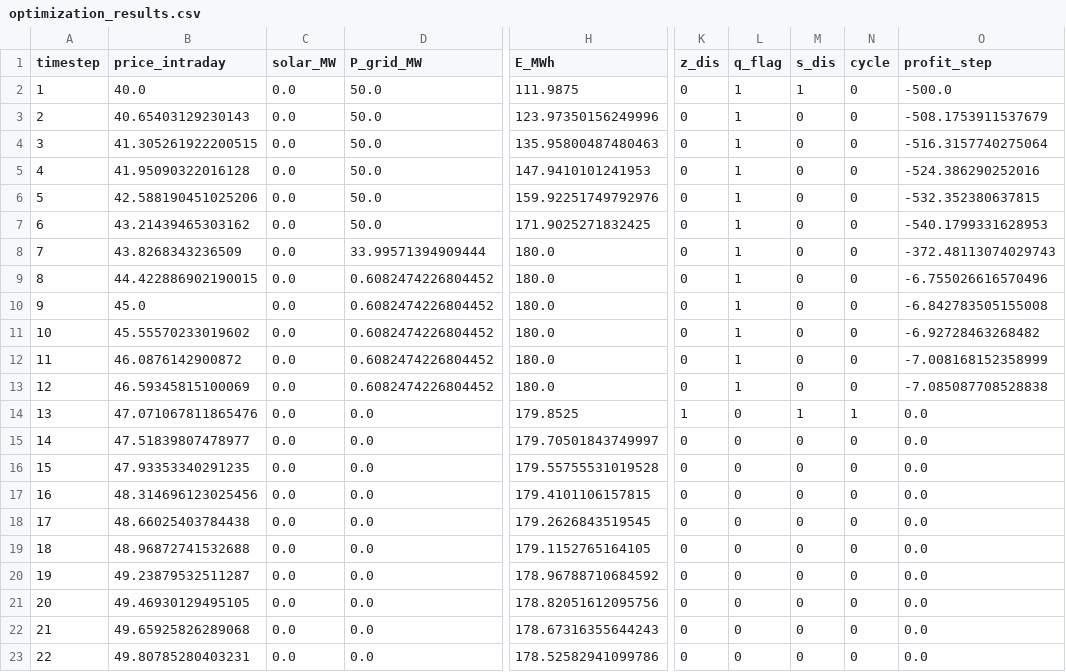
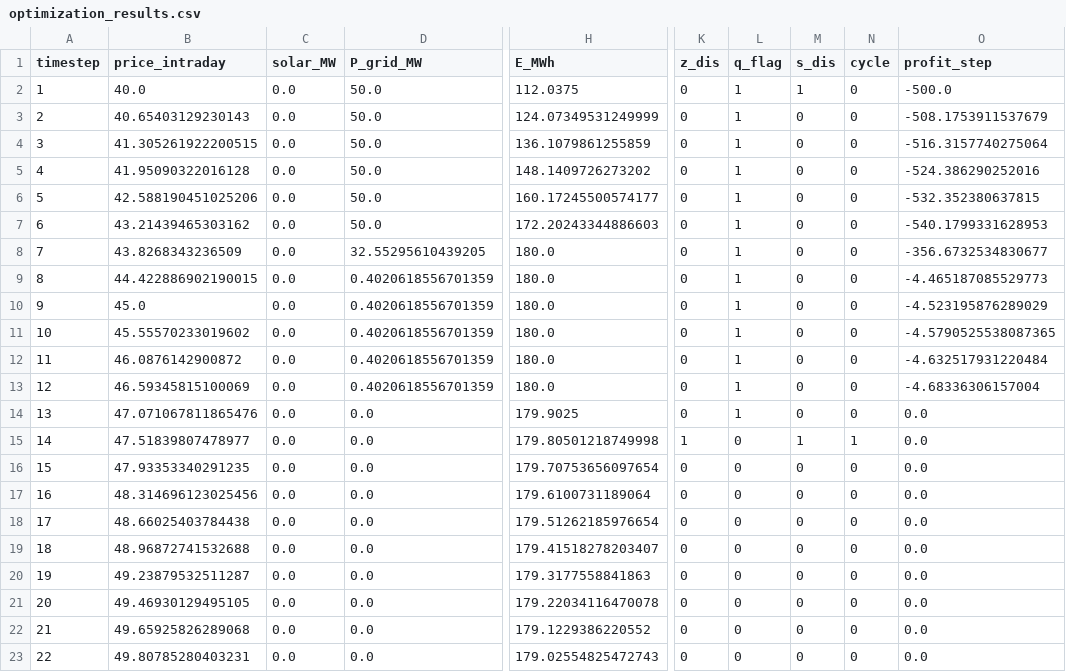
Before and after one commit to yasminejune/pv_bess_optimiser, a CSV file: results/optimization_results.csv, drawn as a sheet; only a part is shown, gaps mark what is left out; the diff covers the shown part only; the diff names each change by its address in the sheet, - before the commit and + after, or states it on an @@ line.

```diff
--- a/results/optimization_results.csv
+++ b/results/optimization_results.csv
-H2 (E_MWh): 111.9875
+H2 (E_MWh): 112.0375
-H3 (E_MWh): 123.97350156249996
+H3 (E_MWh): 124.07349531249999
-H4 (E_MWh): 135.95800487480463
+H4 (E_MWh): 136.1079861255859
-H5 (E_MWh): 147.9410101241953
+H5 (E_MWh): 148.1409726273202
-H6 (E_MWh): 159.92251749792976
+H6 (E_MWh): 160.17245500574177
-H7 (E_MWh): 171.9025271832425
+H7 (E_MWh): 172.20243344886603
-D8 (P_grid_MW): 33.99571394909444
+D8 (P_grid_MW): 32.55295610439205
-O8 (profit_step): -372.48113074029743
+O8 (profit_step): -356.6732534830677
-D9:D13 (P_grid_MW): 0.6082474226804452
+D9:D13 (P_grid_MW): 0.4020618556701359
-O9 (profit_step): -6.755026616570496
+O9 (profit_step): -4.465187085529773
-O10 (profit_step): -6.842783505155008
+O10 (profit_step): -4.523195876289029
-O11 (profit_step): -6.92728463268482
+O11 (profit_step): -4.5790525538087365
-O12 (profit_step): -7.008168152358999
+O12 (profit_step): -4.632517931220484
-O13 (profit_step): -7.085087708528838
+O13 (profit_step): -4.68336306157004
-H14 (E_MWh): 179.8525
+H14 (E_MWh): 179.9025
-K14 (z_dis): 1
+K14 (z_dis): 0
-L14 (q_flag): 0
+L14 (q_flag): 1
-M14 (s_dis): 1
+M14 (s_dis): 0
-N14 (cycle): 1
+N14 (cycle): 0
-H15 (E_MWh): 179.70501843749997
+H15 (E_MWh): 179.80501218749998
-K15 (z_dis): 0
+K15 (z_dis): 1
-M15 (s_dis): 0
+M15 (s_dis): 1
-N15 (cycle): 0
+N15 (cycle): 1
-H16 (E_MWh): 179.55755531019528
+H16 (E_MWh): 179.70753656097654
-H17 (E_MWh): 179.4101106157815
+H17 (E_MWh): 179.6100731189064
-H18 (E_MWh): 179.2626843519545
+H18 (E_MWh): 179.51262185976654
-H19 (E_MWh): 179.1152765164105
+H19 (E_MWh): 179.41518278203407
-H20 (E_MWh): 178.96788710684592
+H20 (E_MWh): 179.3177558841863
-H21 (E_MWh): 178.82051612095756
+H21 (E_MWh): 179.22034116470078
-H22 (E_MWh): 178.67316355644243
+H22 (E_MWh): 179.1229386220552
-H23 (E_MWh): 178.52582941099786
+H23 (E_MWh): 179.02554825472743
```
Also changed, not shown: 129 edited cells elsewhere in this file, results/battery_detailed_log.csv, 3 other files.
